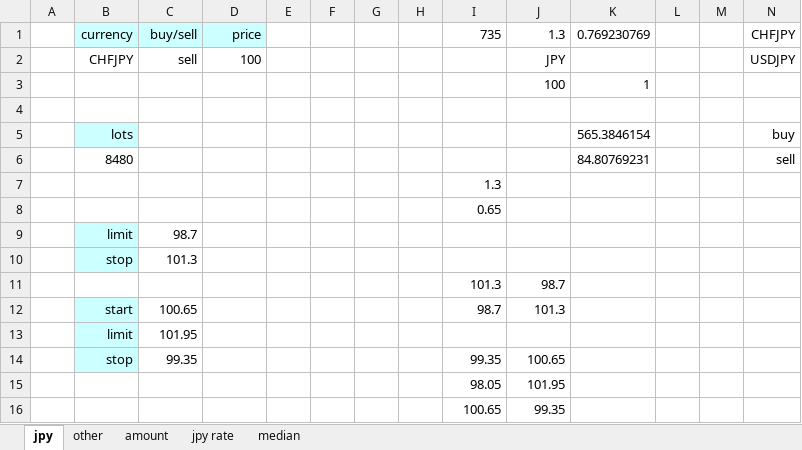
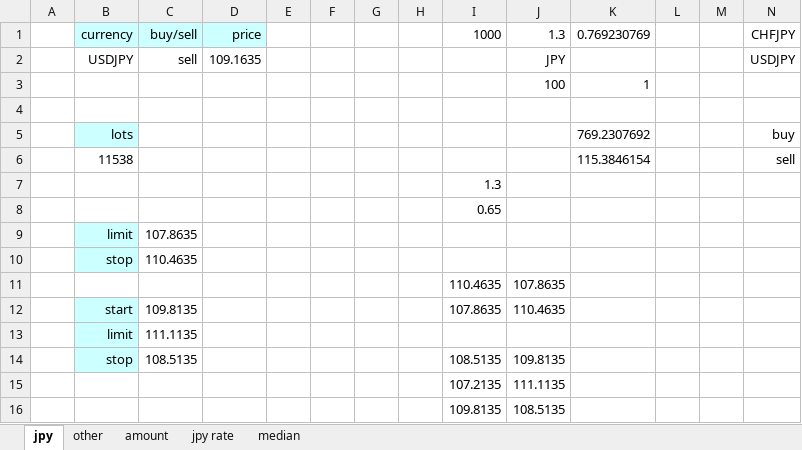
Before and after one commit to atsushi20150730/volatility, an Excel workbook: volatility/src/2nd.xlsx, sheet jpy, drawn as a sheet; values as stored, in another font and other column widths than the file's, no borders; removed rows and columns are numbered as before the commit, all else as after; the diff names each change by its address in the sheet, - before the commit and + after, or states it on an @@ line.

```diff
--- a/volatility/src/2nd.xlsx (sheet jpy)
+++ b/volatility/src/2nd.xlsx (sheet jpy)
-I1: 735
+I1: 1000
-B2: CHFJPY
+B2: USDJPY
-D2: 100
+D2: 109.1635
-K5: 565.3846154
+K5: 769.2307692
-row 6:  | 8480 |  |  |  |  |  |  |  |  | 84.80769231 |  |  | sell
+row 6:  | 11538 |  |  |  |  |  |  |  |  | 115.3846154 |  |  | sell
-C9: 98.7
+C9: 107.8635
-C10: 101.3
+C10: 110.4635
-row 11:  |  |  |  |  |  |  |  | 101.3 | 98.7
-row 12:  | start | 100.65 |  |  |  |  |  | 98.7 | 101.3
-row 13:  | limit | 101.95
-row 14:  | stop | 99.35 |  |  |  |  |  | 99.35 | 100.65
-row 15:  |  |  |  |  |  |  |  | 98.05 | 101.95
-row 16:  |  |  |  |  |  |  |  | 100.65 | 99.35
+row 11:  |  |  |  |  |  |  |  | 110.4635 | 107.8635
+row 12:  | start | 109.8135 |  |  |  |  |  | 107.8635 | 110.4635
+row 13:  | limit | 111.1135
+row 14:  | stop | 108.5135 |  |  |  |  |  | 108.5135 | 109.8135
+row 15:  |  |  |  |  |  |  |  | 107.2135 | 111.1135
+row 16:  |  |  |  |  |  |  |  | 109.8135 | 108.5135
```
Also changed, not shown: sheet other, sheet amount, sheet jpy rate, volatility/src/1st.xlsx, volatility/src/3rd.xlsx, 22 other files.
